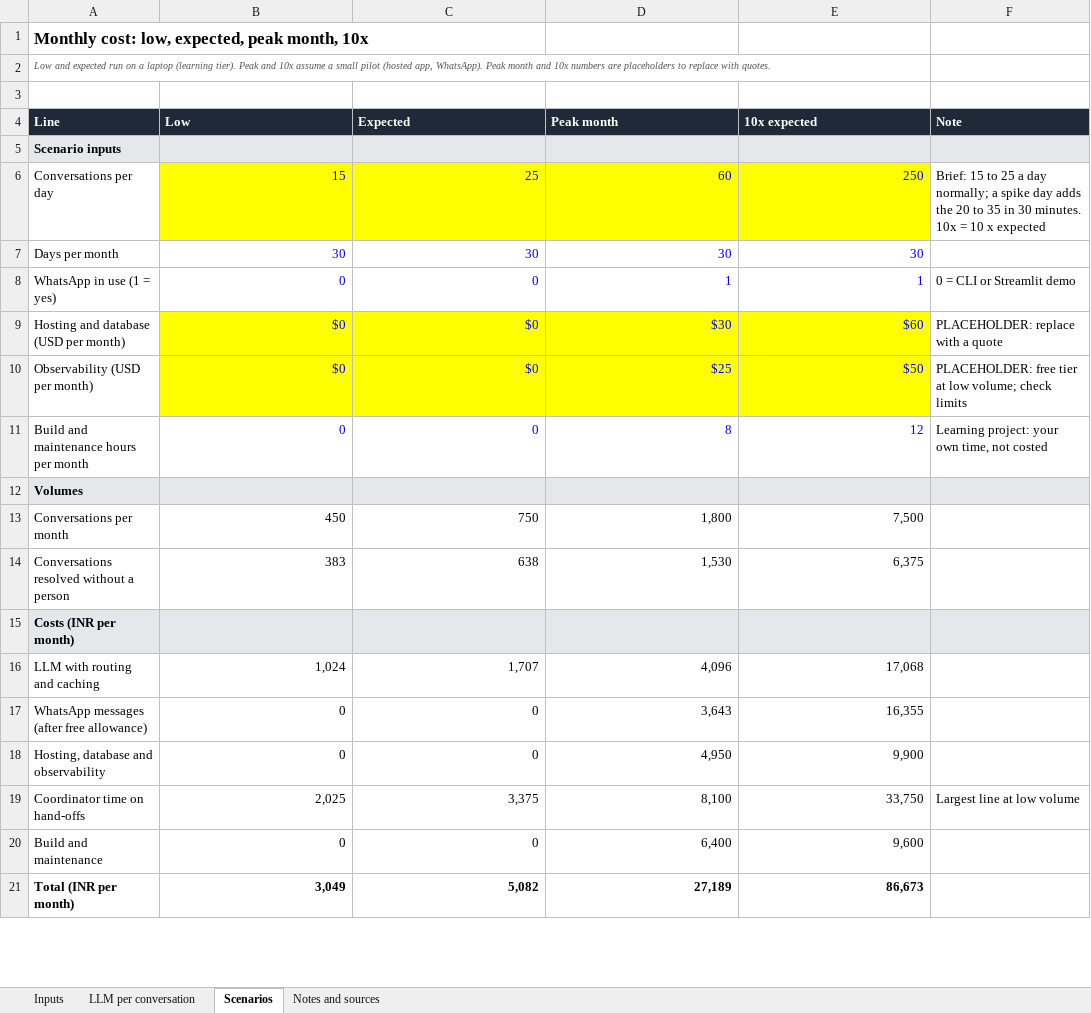
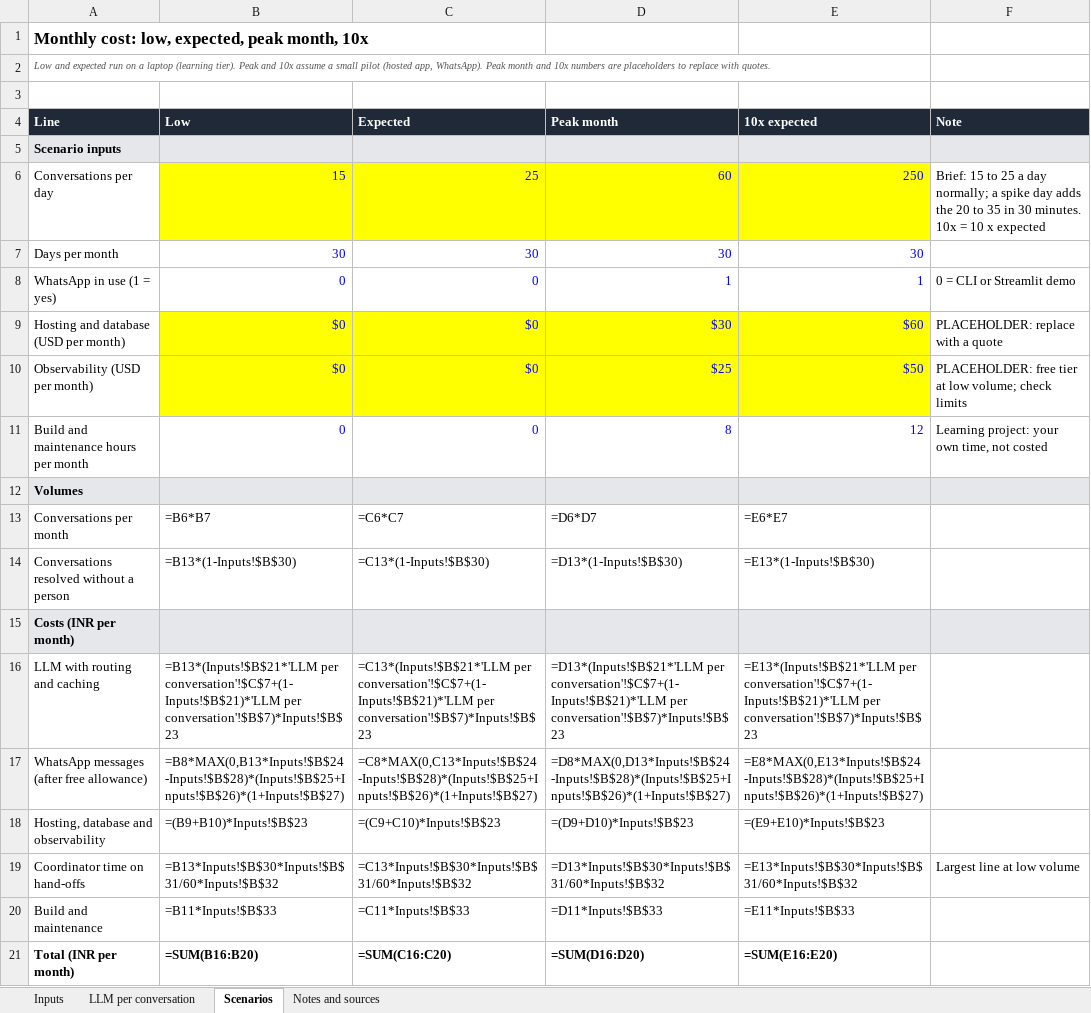
Before and after one commit to snehapriyachepoori/setuhaul-driver-delay, an Excel workbook: docs/03_cost_estimate.xlsx, sheet Scenarios, drawn as a sheet; only a part is shown; values as stored, in another font and other column widths than the file's, no borders; formulas without a stored value are shown as written; the diff covers the shown part only; the diff names each change by its address in the sheet, - before the commit and + after, or states it on an @@ line.

```diff
--- a/docs/03_cost_estimate.xlsx (sheet Scenarios)
+++ b/docs/03_cost_estimate.xlsx (sheet Scenarios)
-B13 (Low): 450
+B13 (Low): =B6*B7
-C13 (Expected): 750
+C13 (Expected): =C6*C7
-D13 (Peak month): 1,800
+D13 (Peak month): =D6*D7
-E13 (10x expected): 7,500
+E13 (10x expected): =E6*E7
-B14 (Low): 383
+B14 (Low): =B13*(1-Inputs!$B$30)
-C14 (Expected): 638
+C14 (Expected): =C13*(1-Inputs!$B$30)
-D14 (Peak month): 1,530
+D14 (Peak month): =D13*(1-Inputs!$B$30)
-E14 (10x expected): 6,375
+E14 (10x expected): =E13*(1-Inputs!$B$30)
-B16 (Low): 1,024
+B16 (Low): =B13*(Inputs!$B$21*'LLM per conversation'!$C$7+(1-Inputs!$B$21)*'LLM per conversation'!$B$7)*Inputs!$B$23
-C16 (Expected): 1,707
+C16 (Expected): =C13*(Inputs!$B$21*'LLM per conversation'!$C$7+(1-Inputs!$B$21)*'LLM per conversation'!$B$7)*Inputs!$B$23
-D16 (Peak month): 4,096
+D16 (Peak month): =D13*(Inputs!$B$21*'LLM per conversation'!$C$7+(1-Inputs!$B$21)*'LLM per conversation'!$B$7)*Inputs!$B$23
-E16 (10x expected): 17,068
+E16 (10x expected): =E13*(Inputs!$B$21*'LLM per conversation'!$C$7+(1-Inputs!$B$21)*'LLM per conversation'!$B$7)*Inputs!$B$23
-B17 (Low): 0
+B17 (Low): =B8*MAX(0,B13*Inputs!$B$24-Inputs!$B$28)*(Inputs!$B$25+Inputs!$B$26)*(1+Inputs!$B$27)
-C17 (Expected): 0
+C17 (Expected): =C8*MAX(0,C13*Inputs!$B$24-Inputs!$B$28)*(Inputs!$B$25+Inputs!$B$26)*(1+Inputs!$B$27)
-D17 (Peak month): 3,643
+D17 (Peak month): =D8*MAX(0,D13*Inputs!$B$24-Inputs!$B$28)*(Inputs!$B$25+Inputs!$B$26)*(1+Inputs!$B$27)
-E17 (10x expected): 16,355
+E17 (10x expected): =E8*MAX(0,E13*Inputs!$B$24-Inputs!$B$28)*(Inputs!$B$25+Inputs!$B$26)*(1+Inputs!$B$27)
-B18 (Low): 0
+B18 (Low): =(B9+B10)*Inputs!$B$23
-C18 (Expected): 0
+C18 (Expected): =(C9+C10)*Inputs!$B$23
-D18 (Peak month): 4,950
+D18 (Peak month): =(D9+D10)*Inputs!$B$23
-E18 (10x expected): 9,900
+E18 (10x expected): =(E9+E10)*Inputs!$B$23
-B19 (Low): 2,025
+B19 (Low): =B13*Inputs!$B$30*Inputs!$B$31/60*Inputs!$B$32
-C19 (Expected): 3,375
+C19 (Expected): =C13*Inputs!$B$30*Inputs!$B$31/60*Inputs!$B$32
-D19 (Peak month): 8,100
+D19 (Peak month): =D13*Inputs!$B$30*Inputs!$B$31/60*Inputs!$B$32
-E19 (10x expected): 33,750
+E19 (10x expected): =E13*Inputs!$B$30*Inputs!$B$31/60*Inputs!$B$32
-B20 (Low): 0
+B20 (Low): =B11*Inputs!$B$33
-C20 (Expected): 0
+C20 (Expected): =C11*Inputs!$B$33
-D20 (Peak month): 6,400
+D20 (Peak month): =D11*Inputs!$B$33
-E20 (10x expected): 9,600
+E20 (10x expected): =E11*Inputs!$B$33
-B21 (Low): 3,049
+B21 (Low): =SUM(B16:B20)
-C21 (Expected): 5,082
+C21 (Expected): =SUM(C16:C20)
-D21 (Peak month): 27,189
+D21 (Peak month): =SUM(D16:D20)
-E21 (10x expected): 86,673
+E21 (10x expected): =SUM(E16:E20)
```
Also changed, not shown: 34 edited cells elsewhere in this sheet, sheet LLM per conversation, sheet Inputs, sheet Notes and sources, 3 other files.
